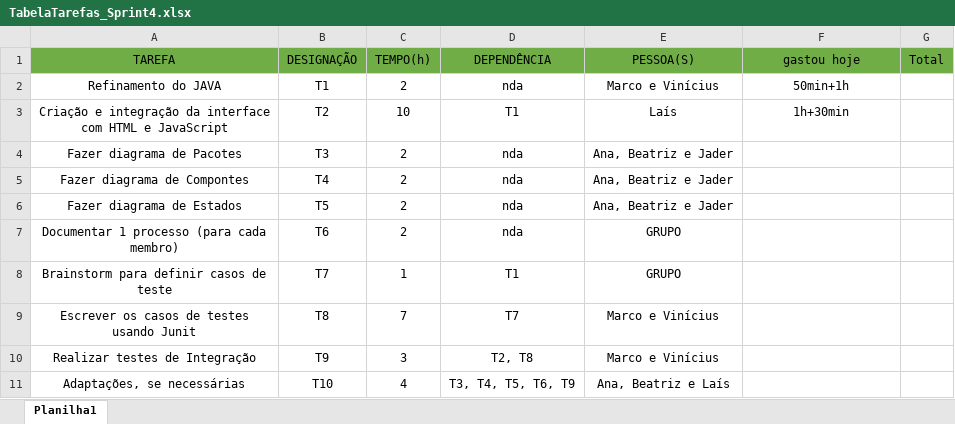
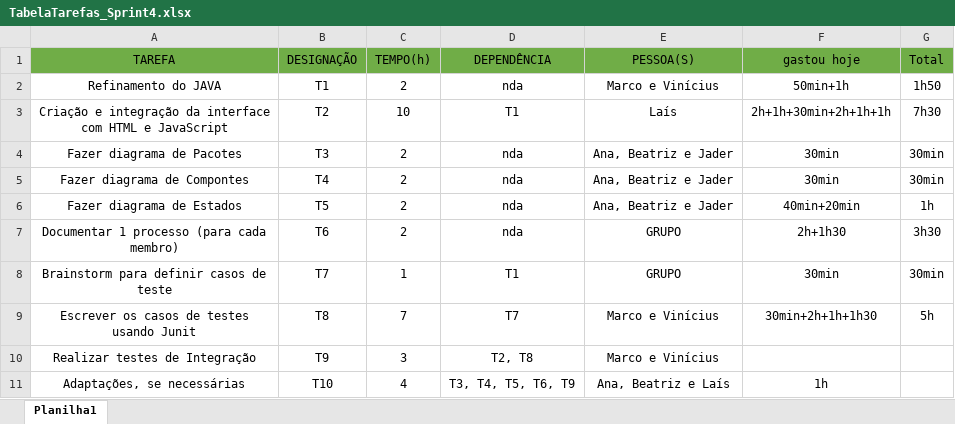
Before and after one commit to marcotuiio/Software_Engineer, an Excel workbook: Docs/I - Planejamento/Sprint_4/TabelaTarefas_Sprint4.xlsx, sheet Planilha1, drawn as a sheet; values as stored, in another font and other column widths than the file's, no borders; the diff names each change by its address in the sheet, - before the commit and + after, or states it on an @@ line.

Commit message:
Casos de testes com JUnit, planejamento atualizado, processos (descrição de papeis)

```diff
--- a/Docs/I - Planejamento/Sprint_4/TabelaTarefas_Sprint4.xlsx (sheet Planilha1)
+++ b/Docs/I - Planejamento/Sprint_4/TabelaTarefas_Sprint4.xlsx (sheet Planilha1)
-G2 (Total): (empty)
+G2 (Total): 1h50
-F3 (gastou hoje): 1h+30min
+F3 (gastou hoje): 2h+1h+30min+2h+1h+1h
-G3 (Total): (empty)
+G3 (Total): 7h30
-F4:F5 (gastou hoje): (empty)
+F4:F5 (gastou hoje): 30min
-G4:G5 (Total): (empty)
+G4:G5 (Total): 30min
-F6 (gastou hoje): (empty)
+F6 (gastou hoje): 40min+20min
-G6 (Total): (empty)
+G6 (Total): 1h
-F7 (gastou hoje): (empty)
+F7 (gastou hoje): 2h+1h30
-G7 (Total): (empty)
+G7 (Total): 3h30
-F8 (gastou hoje): (empty)
+F8 (gastou hoje): 30min
-G8 (Total): (empty)
+G8 (Total): 30min
-F9 (gastou hoje): (empty)
+F9 (gastou hoje): 30min+2h+1h+1h30
-G9 (Total): (empty)
+G9 (Total): 5h
-F11 (gastou hoje): (empty)
+F11 (gastou hoje): 1h
```
Also changed, not shown: 10 other files.
